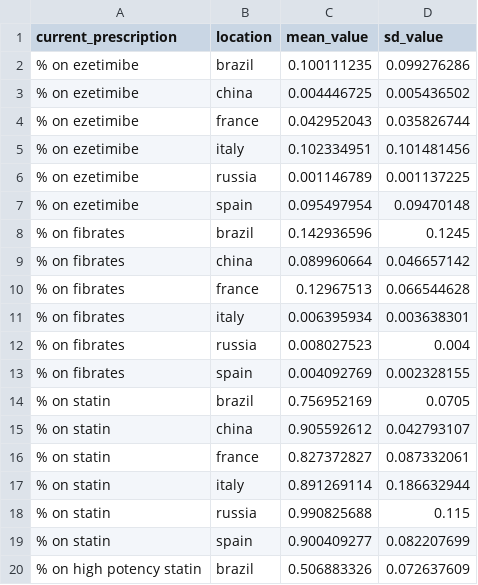
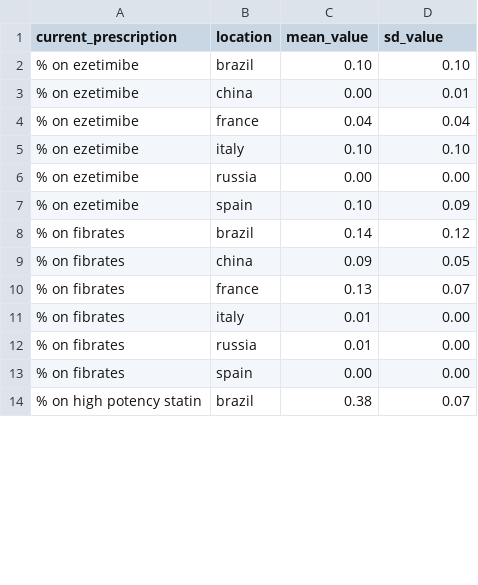
Before and after one commit to ihmeuw/vivarium_research, a CSV file: docs/source/gbd2017_models/concept_models/vivarium_sanofi_zenon/current_rx.csv, drawn as a sheet; only a part is shown; the diff covers the shown part only.

```diff
--- a/docs/source/gbd2017_models/concept_models/vivarium_sanofi_zenon/current_rx.csv
+++ b/docs/source/gbd2017_models/concept_models/vivarium_sanofi_zenon/current_rx.csv
@@ -1,20 +1,14 @@
 current_prescription,location,mean_value,sd_value
-% on ezetimibe,brazil,0.100111235,0.099276286
-% on ezetimibe,china,0.004446725,0.005436502
-% on ezetimibe,france,0.042952043,0.035826744
-% on ezetimibe,italy,0.102334951,0.101481456
-% on ezetimibe,russia,0.001146789,0.001137225
-% on ezetimibe,spain,0.095497954,0.09470148
-% on fibrates,brazil,0.142936596,0.1245
-% on fibrates,china,0.089960664,0.046657142
-% on fibrates,france,0.12967513,0.066544628
-% on fibrates,italy,0.006395934,0.003638301
-% on fibrates,russia,0.008027523,0.004
-% on fibrates,spain,0.004092769,0.002328155
-% on statin,brazil,0.756952169,0.0705
-% on statin,china,0.905592612,0.042793107
-% on statin,france,0.827372827,0.087332061
-% on statin,italy,0.891269114,0.186632944
-% on statin,russia,0.990825688,0.115
-% on statin,spain,0.900409277,0.082207699
-% on high potency statin,brazil,0.506883326,0.072637609
+% on ezetimibe,brazil,0.10,0.10
+% on ezetimibe,china,0.00,0.01
+% on ezetimibe,france,0.04,0.04
+% on ezetimibe,italy,0.10,0.10
+% on ezetimibe,russia,0.00,0.00
+% on ezetimibe,spain,0.10,0.09
+% on fibrates,brazil,0.14,0.12
+% on fibrates,china,0.09,0.05
+% on fibrates,france,0.13,0.07
+% on fibrates,italy,0.01,0.00
+% on fibrates,russia,0.01,0.00
+% on fibrates,spain,0.00,0.00
+% on high potency statin,brazil,0.38,0.07
```
Also changed, not shown: 22 edited cells elsewhere in this file, docs/source/gbd2017_models/concept_models/vivarium_sanofi_zenon/adherence_parameters.csv, docs/source/gbd2017_models/concept_models/vivarium_sanofi_zenon/reduction_in_ldlc.csv, 4 other files.
